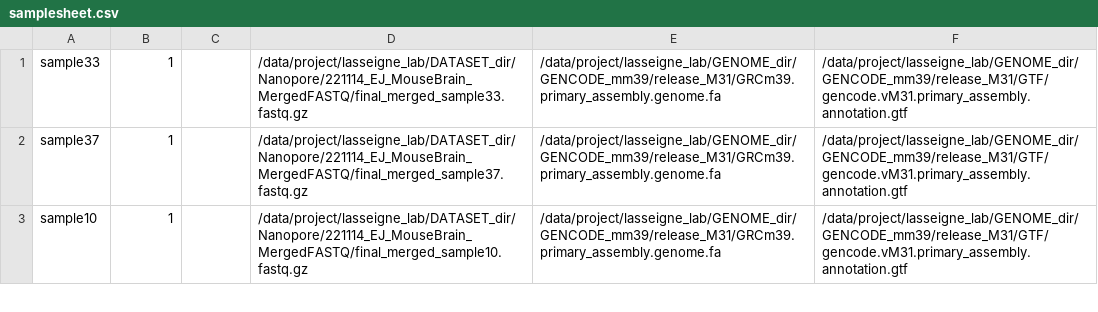
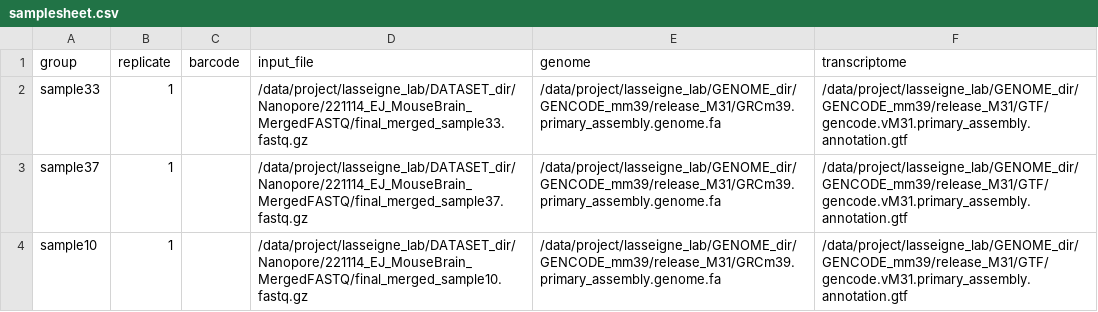
Before and after one commit to lasseignelab/230227_EJ_MouseBrainIsoDiv, a CSV file: bin/nextflow/samplesheet.csv, drawn as a sheet; only a part is shown; the diff names each change by its address in the sheet, - before the commit and + after, or states it on an @@ line.

Commit message:
update samplesheet header

```diff
--- a/bin/nextflow/samplesheet.csv
+++ b/bin/nextflow/samplesheet.csv
+row 1: group | replicate | barcode | input_file | genome | transcriptome
```
Also changed, not shown: 1 other file.
